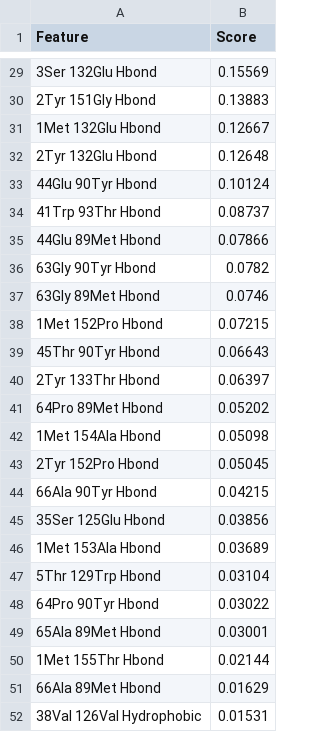
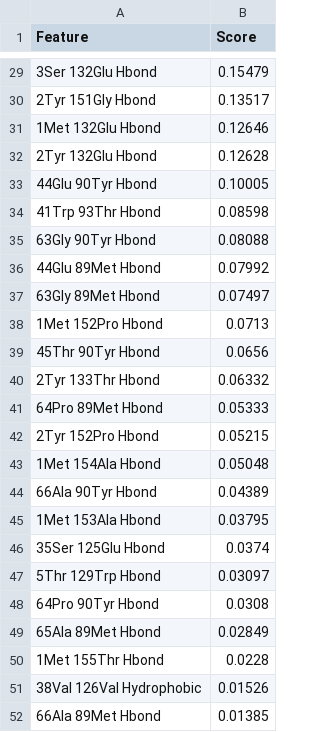
Before and after one commit to darianyang/rkif, a CSV file: ca-ctd/CA-CTD_inter_full_stat_analysis/Mutual_Information_Per_Feature_Scores.csv, drawn as a sheet; only a part is shown, gaps mark what is left out; the diff covers the shown part only.

```diff
--- a/ca-ctd/CA-CTD_inter_full_stat_analysis/Mutual_Information_Per_Feature_Scores.csv
+++ b/ca-ctd/CA-CTD_inter_full_stat_analysis/Mutual_Information_Per_Feature_Scores.csv
@@ -29,24 +29,24 @@ Feature,Score
-3Ser 132Glu Hbond,0.15569
-2Tyr 151Gly Hbond,0.13883
-1Met 132Glu Hbond,0.12667
-2Tyr 132Glu Hbond,0.12648
-44Glu 90Tyr Hbond,0.10124
-41Trp 93Thr Hbond,0.08737
-44Glu 89Met Hbond,0.07866
-63Gly 90Tyr Hbond,0.0782
-63Gly 89Met Hbond,0.0746
-1Met 152Pro Hbond,0.07215
-45Thr 90Tyr Hbond,0.06643
-2Tyr 133Thr Hbond,0.06397
-64Pro 89Met Hbond,0.05202
-1Met 154Ala Hbond,0.05098
-2Tyr 152Pro Hbond,0.05045
-66Ala 90Tyr Hbond,0.04215
-35Ser 125Glu Hbond,0.03856
-1Met 153Ala Hbond,0.03689
-5Thr 129Trp Hbond,0.03104
-64Pro 90Tyr Hbond,0.03022
-65Ala 89Met Hbond,0.03001
-1Met 155Thr Hbond,0.02144
-66Ala 89Met Hbond,0.01629
-38Val 126Val Hydrophobic,0.01531
+3Ser 132Glu Hbond,0.15479
+2Tyr 151Gly Hbond,0.13517
+1Met 132Glu Hbond,0.12646
+2Tyr 132Glu Hbond,0.12628
+44Glu 90Tyr Hbond,0.10005
+41Trp 93Thr Hbond,0.08598
+63Gly 90Tyr Hbond,0.08088
+44Glu 89Met Hbond,0.07992
+63Gly 89Met Hbond,0.07497
+1Met 152Pro Hbond,0.0713
+45Thr 90Tyr Hbond,0.0656
+2Tyr 133Thr Hbond,0.06332
+64Pro 89Met Hbond,0.05333
+2Tyr 152Pro Hbond,0.05215
+1Met 154Ala Hbond,0.05048
+66Ala 90Tyr Hbond,0.04389
+1Met 153Ala Hbond,0.03795
+35Ser 125Glu Hbond,0.0374
+5Thr 129Trp Hbond,0.03097
+64Pro 90Tyr Hbond,0.0308
+65Ala 89Met Hbond,0.02849
+1Met 155Thr Hbond,0.0228
+38Val 126Val Hydrophobic,0.01526
+66Ala 89Met Hbond,0.01385
```
Also changed, not shown: 2 added rows, 2 removed rows and 25 edited cells elsewhere in this file, ca-ctd/CA-CTD_inter_full_stat_analysis/Mutual_Information_Scores_Per_Residue.csv, 7 other files.
